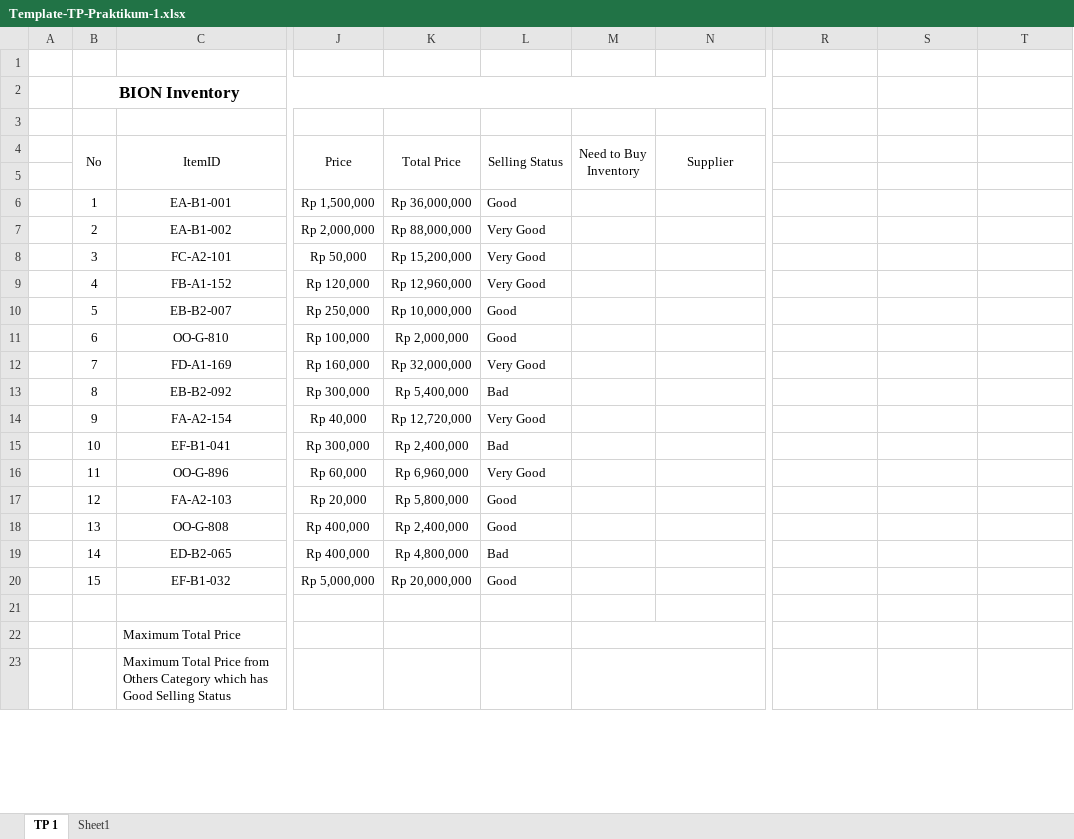
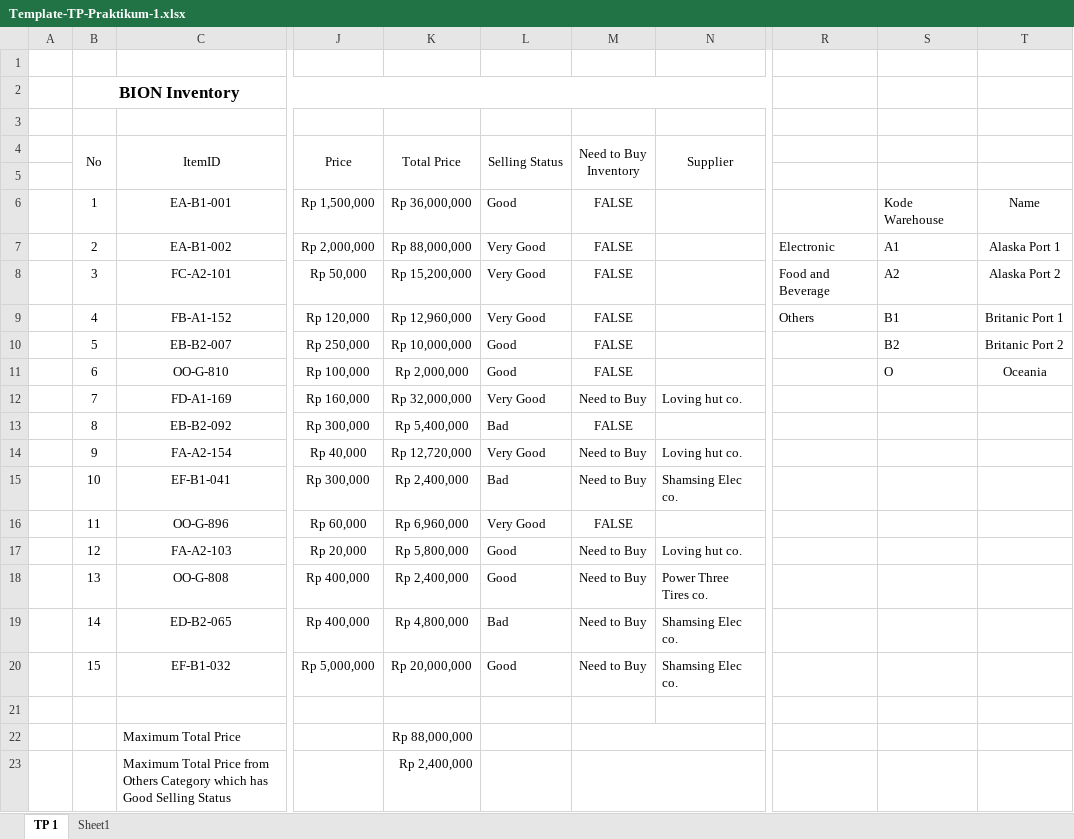
Before and after one commit to nabamadya/basic-python, an Excel workbook: Template-TP-Praktikum-1.xlsx, sheet TP 1, drawn as a sheet; only a part is shown, gaps mark what is left out; values as stored, in another font and other column widths than the file's, no borders; the diff covers the shown part only; the diff names each change by its address in the sheet, - before the commit and + after, or states it on an @@ line.

Commit message:
Average IFS

```diff
--- a/Template-TP-Praktikum-1.xlsx (sheet TP 1)
+++ b/Template-TP-Praktikum-1.xlsx (sheet TP 1)
-M6:M11 (Need to Buy Inventory): (empty)
+M6:M11 (Need to Buy Inventory): FALSE
-S6: (empty)
+S6: Kode Warehouse
-T6: (empty)
+T6: Name
-R7: (empty)
+R7: Electronic
-S7: (empty)
+S7: A1
-T7: (empty)
+T7: Alaska Port 1
-R8: (empty)
+R8: Food and Beverage
-S8: (empty)
+S8: A2
-T8: (empty)
+T8: Alaska Port 2
-R9: (empty)
+R9: Others
-S9: (empty)
+S9: B1
-T9: (empty)
+T9: Britanic Port 1
-S10: (empty)
+S10: B2
-T10: (empty)
+T10: Britanic Port 2
-S11: (empty)
+S11: O
-T11: (empty)
+T11: Oceania
-M12 (Need to Buy Inventory): (empty)
+M12 (Need to Buy Inventory): Need to Buy
-N12 (Supplier): (empty)
+N12 (Supplier): Loving hut co.
-M13 (Need to Buy Inventory): (empty)
+M13 (Need to Buy Inventory): FALSE
-M14:M15 (Need to Buy Inventory): (empty)
+M14:M15 (Need to Buy Inventory): Need to Buy
-N14 (Supplier): (empty)
+N14 (Supplier): Loving hut co.
-N15 (Supplier): (empty)
+N15 (Supplier): Shamsing Elec co.
-M16 (Need to Buy Inventory): (empty)
+M16 (Need to Buy Inventory): FALSE
-M17:M20 (Need to Buy Inventory): (empty)
+M17:M20 (Need to Buy Inventory): Need to Buy
-N17 (Supplier): (empty)
+N17 (Supplier): Loving hut co.
-N18 (Supplier): (empty)
+N18 (Supplier): Power Three Tires co.
-N19:N20 (Supplier): (empty)
+N19:N20 (Supplier): Shamsing Elec co.
-K22 (Total Price): (empty)
+K22 (Total Price): Rp 88,000,000
-K23 (Total Price): (empty)
+K23 (Total Price): Rp 2,400,000
```
Also changed, not shown: 16 edited cells and merged cells elsewhere in this sheet, formulas that keep their value.
